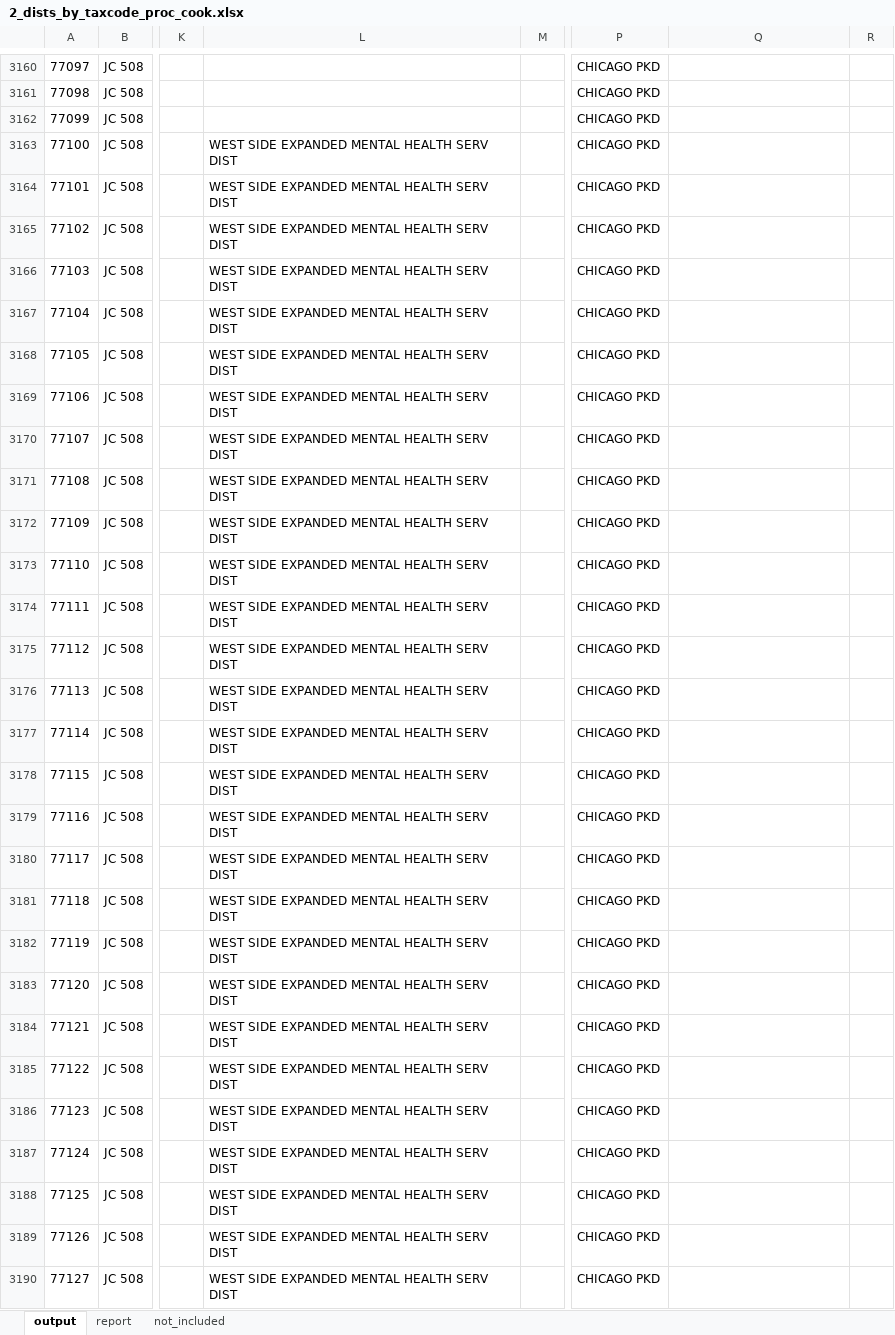
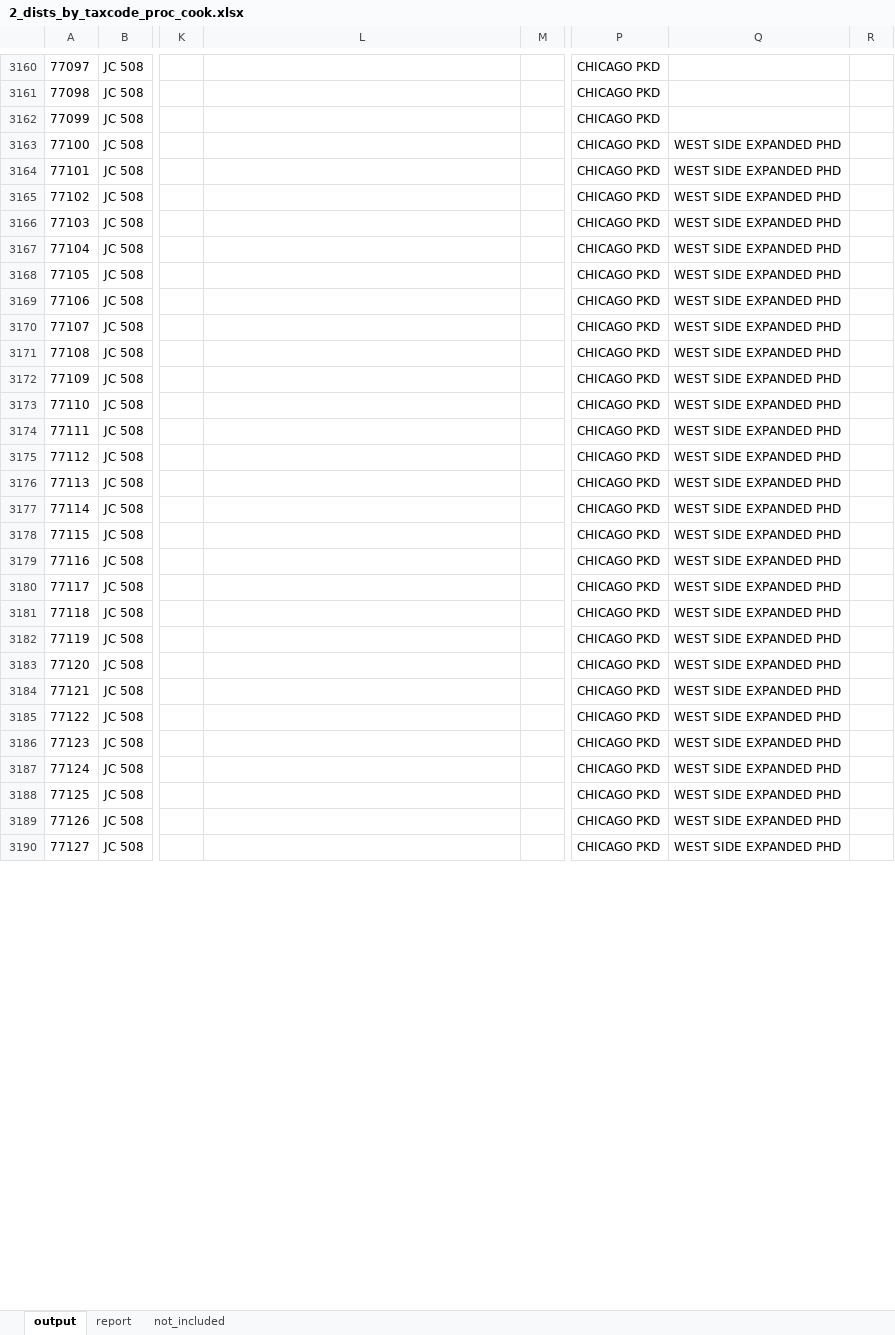
Before and after one commit to CMAP-REPOS/effective_property_tax, an Excel workbook: outputs/2_dists_by_taxcode_proc_cook.xlsx, sheet output, drawn as a sheet; only a part is shown, gaps mark what is left out; values as stored, in another font and other column widths than the file's, no borders; the diff covers the shown part only; the diff names each change by its address in the sheet, - before the commit and + after, or states it on an @@ line.

```diff
--- a/outputs/2_dists_by_taxcode_proc_cook.xlsx (sheet output)
+++ b/outputs/2_dists_by_taxcode_proc_cook.xlsx (sheet output)
-L3163:L3190: WEST SIDE EXPANDED MENTAL HEALTH SERV DIST
+L3163:L3190: (empty)
-Q3163:Q3190: (empty)
+Q3163:Q3190: WEST SIDE EXPANDED PHD
```
Also changed, not shown: 10 edited cells elsewhere in this sheet, sheet report, outputs/2_dists_by_taxcode_proc_dupage.xlsx, outputs/2_dists_by_taxcode_proc_lake.xlsx, 9 other files.
